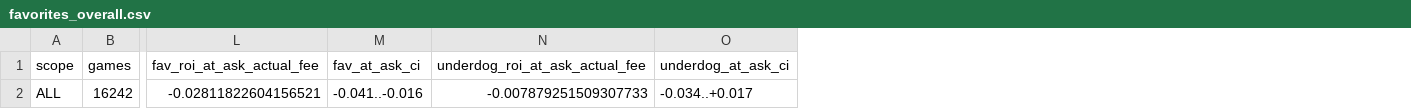
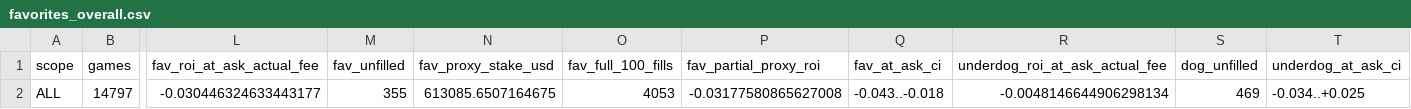
Before and after one commit to JeremyWhittaker/Polymarket_arbitrage, a CSV file: reports/favorites_overall.csv, drawn as a sheet; only a part is shown, gaps mark what is left out; removed rows and columns are numbered as before the commit, all else as after; rows hold the shown columns only; the diff names each change by its address in the sheet, - before the commit and + after, or states it on an @@ line.

```diff
--- a/reports/favorites_overall.csv
+++ b/reports/favorites_overall.csv
+column M (fav_unfilled), empty
+column N (fav_proxy_stake_usd), empty
+column O (fav_full_100_fills), empty
+column P (fav_partial_proxy_roi), empty
+column S (dog_unfilled), empty
-row 2: ALL | 16242 | -0.02811822604156521 | -0.041..-0.016 | -0.007879251509307733 | -0.034..+0.017
+row 2: ALL | 14797 | -0.030446324633443177 | 355 | 613085.6507164675 | 4053 | -0.03177580865627008 | -0.043..-0.018 | -0.0048146644906298134 | 469 | -0.034..+0.025
```
Also changed, not shown: reports/h2_state_market_cells.csv, reports/h3_backtest.csv, 4 other files.
